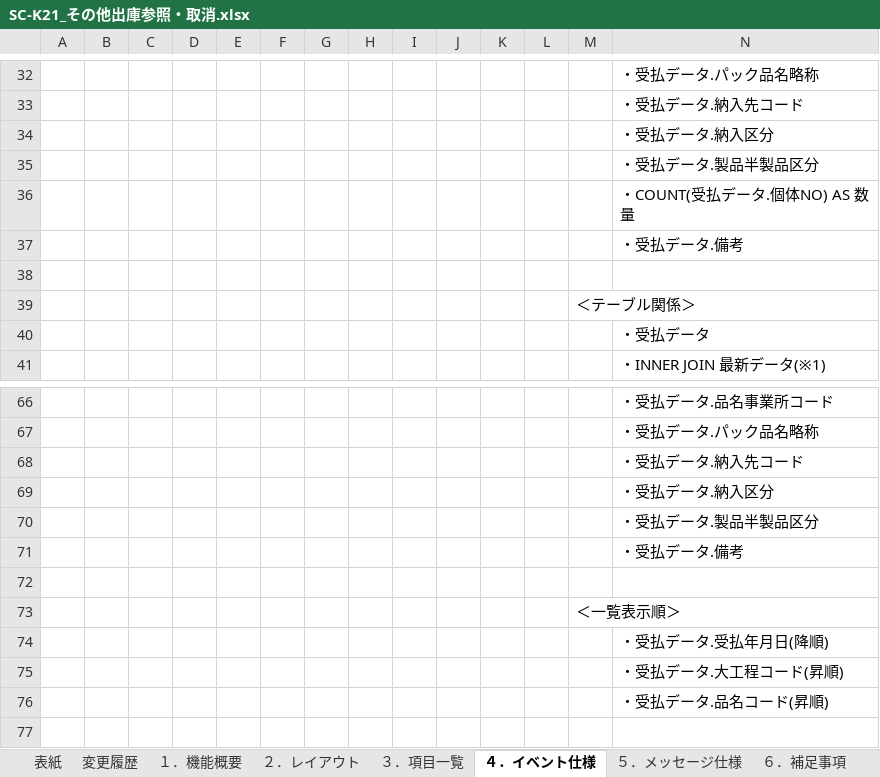
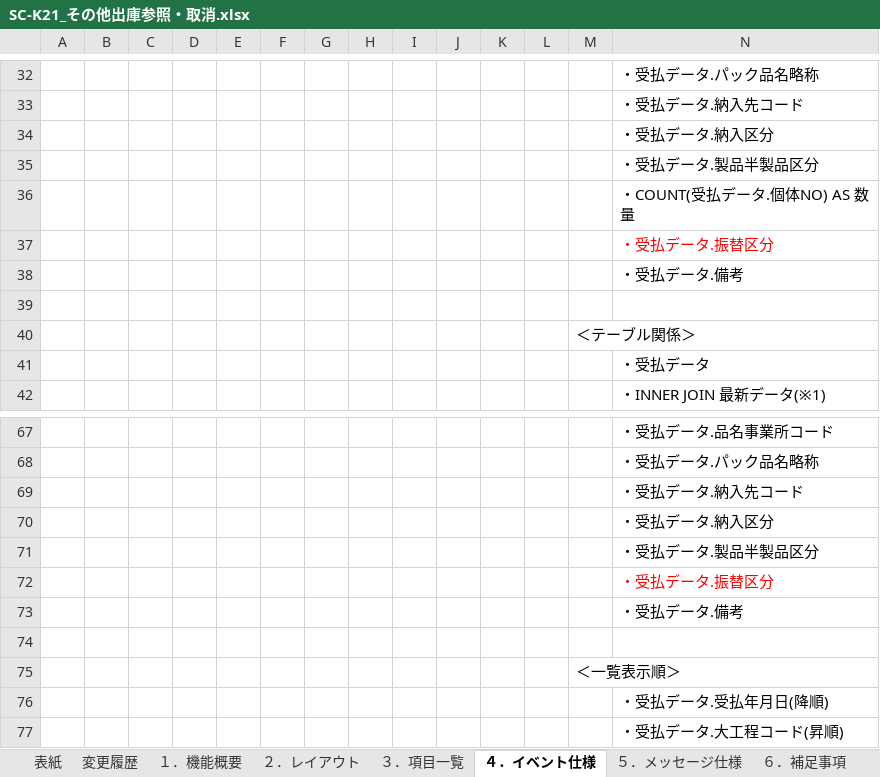
Before and after one commit to LeviDlflu/backdoor, an Excel workbook: 01_基本設計書/20200220リリース/SC-K21_その他出庫参照・取消.xlsx, sheet ４．イベント仕様, drawn as a sheet; only a part is shown, gaps mark what is left out; the shorter side is filled out with more unchanged rows; values as stored, in another font and other column widths than the file's, no borders; rows hold the shown columns only; the diff names each change by its address in the sheet, - before the commit and + after, or states it on an @@ line.

```diff
--- a/01_基本設計書/20200220リリース/SC-K21_その他出庫参照・取消.xlsx (sheet ４．イベント仕様)
+++ b/01_基本設計書/20200220リリース/SC-K21_その他出庫参照・取消.xlsx (sheet ４．イベント仕様)
+row 37:  |  |  |  |  |  |  |  |  |  |  |  |  | ・受払データ.振替区分
+row 72:  |  |  |  |  |  |  |  |  |  |  |  |  | ・受払データ.振替区分
```
Also changed, not shown: 1 other file.
